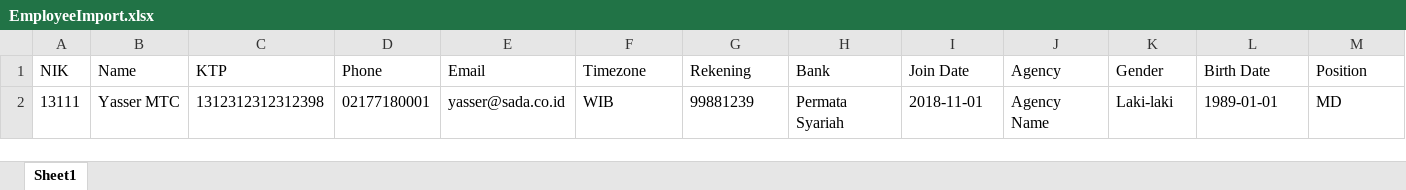
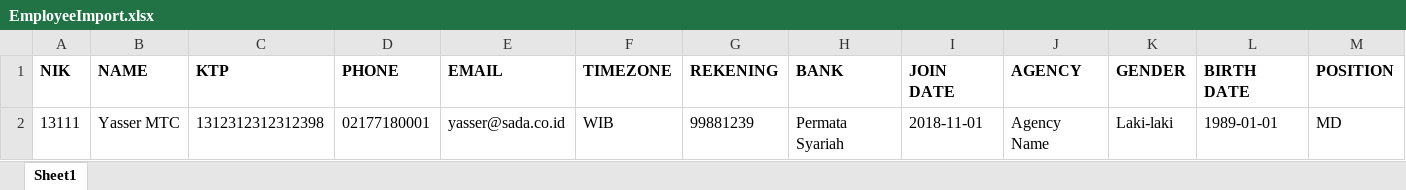
Before and after one commit to sadatech/tns_sc, an Excel workbook: public/assets/EmployeeImport.xlsx, sheet Sheet1, drawn as a sheet; only a part is shown; values as stored, in another font and other column widths than the file's, no borders; removed rows and columns are numbered as before the commit, all else as after; rows hold the shown columns only; the diff names each change by its address in the sheet, - before the commit and + after, or states it on an @@ line.

Commit message:
IMPORT FILE MTC ADJUST

```diff
--- a/public/assets/EmployeeImport.xlsx (sheet Sheet1)
+++ b/public/assets/EmployeeImport.xlsx (sheet Sheet1)
-row 1: NIK | Name | KTP | Phone | Email | Timezone | Rekening | Bank | Join Date | Agency | Gender | Birth Date | Position
+row 1: NIK | NAME | KTP | PHONE | EMAIL | TIMEZONE | REKENING | BANK | JOIN DATE | AGENCY | GENDER | BIRTH DATE | POSITION
```
Also changed, not shown: 1 other file.
